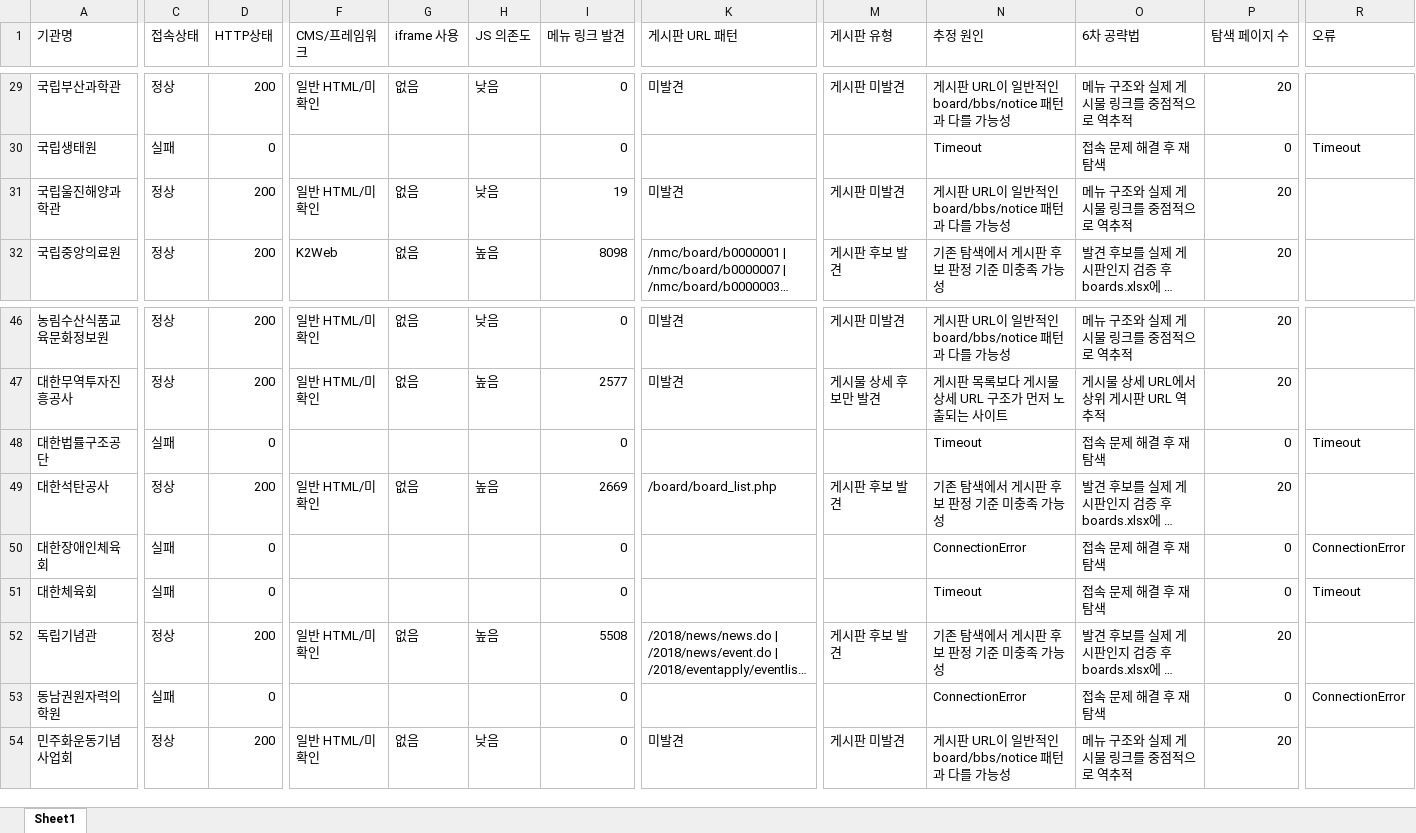
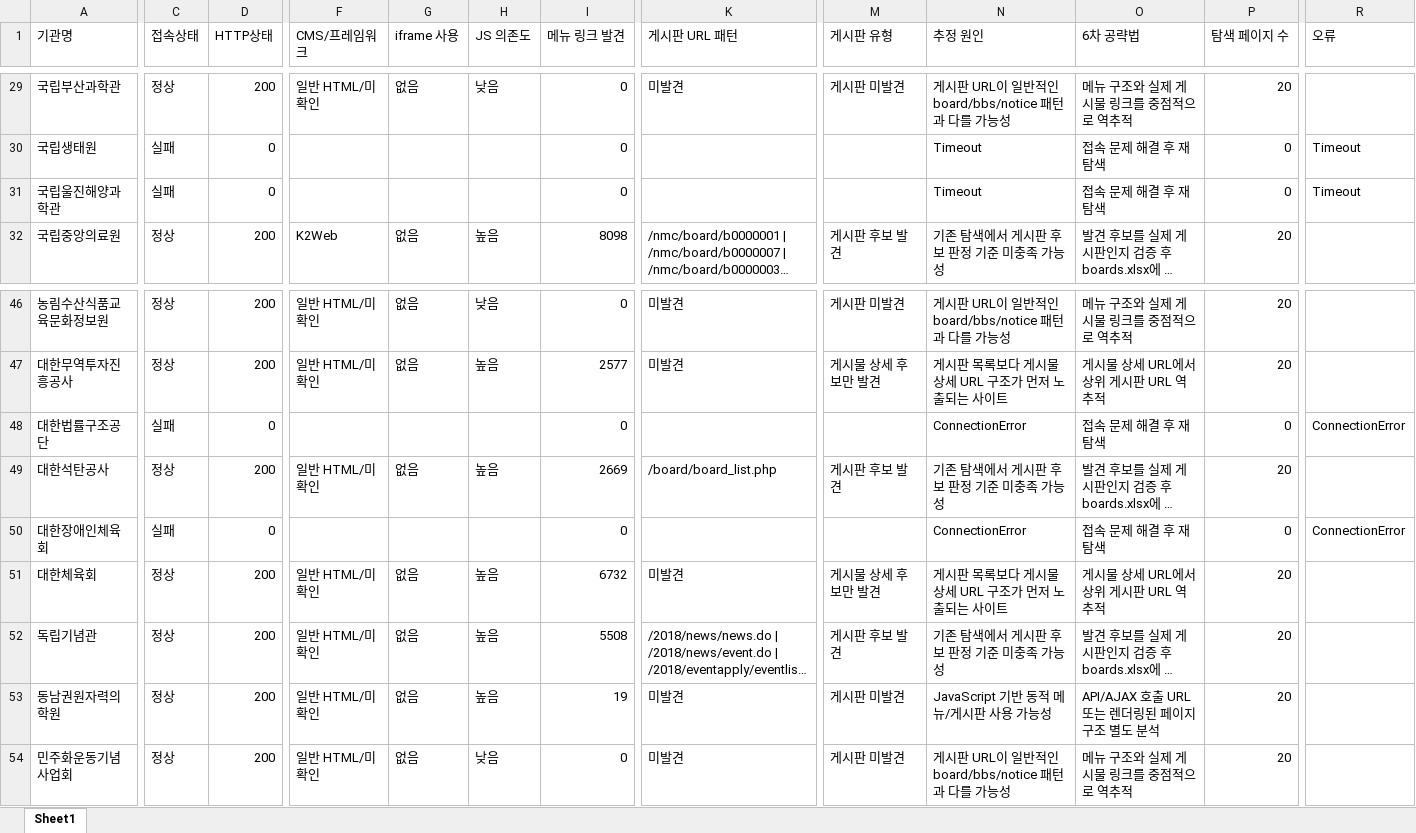
Before and after one commit to steve-park404/public-institution-monitor, an Excel workbook: missing_structure_analysis.xlsx, sheet Sheet1, drawn as a sheet; only a part is shown, gaps mark what is left out; long unchanged cells end in …; values as stored, in another font and other column widths than the file's, no borders; the diff covers the shown part only; the diff names each change by its address in the sheet, - before the commit and + after, or states it on an @@ line.

```diff
--- a/missing_structure_analysis.xlsx (sheet Sheet1)
+++ b/missing_structure_analysis.xlsx (sheet Sheet1)
-C31 (접속상태): 정상
+C31 (접속상태): 실패
-D31 (HTTP상태): 200
+D31 (HTTP상태): 0
-F31 (CMS/프레임워크): 일반 HTML/미확인
+F31 (CMS/프레임워크): (empty)
-G31 (iframe 사용): 없음
+G31 (iframe 사용): (empty)
-H31 (JS 의존도): 낮음
+H31 (JS 의존도): (empty)
-I31 (메뉴 링크 발견): 19
+I31 (메뉴 링크 발견): 0
-K31 (게시판 URL 패턴): 미발견
+K31 (게시판 URL 패턴): (empty)
-M31 (게시판 유형): 게시판 미발견
+M31 (게시판 유형): (empty)
-N31 (추정 원인): 게시판 URL이 일반적인 board/bbs/notice 패턴과 다를 가능성
+N31 (추정 원인): Timeout
-O31 (6차 공략법): 메뉴 구조와 실제 게시물 링크를 중점적으로 역추적
+O31 (6차 공략법): 접속 문제 해결 후 재탐색
-P31 (탐색 페이지 수): 20
+P31 (탐색 페이지 수): 0
-R31 (오류): (empty)
+R31 (오류): Timeout
-N48 (추정 원인): Timeout
+N48 (추정 원인): ConnectionError
-R48 (오류): Timeout
+R48 (오류): ConnectionError
-C51 (접속상태): 실패
+C51 (접속상태): 정상
-D51 (HTTP상태): 0
+D51 (HTTP상태): 200
-F51 (CMS/프레임워크): (empty)
+F51 (CMS/프레임워크): 일반 HTML/미확인
-G51 (iframe 사용): (empty)
+G51 (iframe 사용): 없음
-H51 (JS 의존도): (empty)
+H51 (JS 의존도): 높음
-I51 (메뉴 링크 발견): 0
+I51 (메뉴 링크 발견): 6732
-K51 (게시판 URL 패턴): (empty)
+K51 (게시판 URL 패턴): 미발견
-M51 (게시판 유형): (empty)
+M51 (게시판 유형): 게시물 상세 후보만 발견
-N51 (추정 원인): Timeout
+N51 (추정 원인): 게시판 목록보다 게시물 상세 URL 구조가 먼저 노출되는 사이트
-O51 (6차 공략법): 접속 문제 해결 후 재탐색
+O51 (6차 공략법): 게시물 상세 URL에서 상위 게시판 URL 역추적
-P51 (탐색 페이지 수): 0
+P51 (탐색 페이지 수): 20
-R51 (오류): Timeout
+R51 (오류): (empty)
-C53 (접속상태): 실패
+C53 (접속상태): 정상
-D53 (HTTP상태): 0
+D53 (HTTP상태): 200
-F53 (CMS/프레임워크): (empty)
+F53 (CMS/프레임워크): 일반 HTML/미확인
-G53 (iframe 사용): (empty)
+G53 (iframe 사용): 없음
-H53 (JS 의존도): (empty)
+H53 (JS 의존도): 높음
-I53 (메뉴 링크 발견): 0
+I53 (메뉴 링크 발견): 19
-K53 (게시판 URL 패턴): (empty)
+K53 (게시판 URL 패턴): 미발견
-M53 (게시판 유형): (empty)
+M53 (게시판 유형): 게시판 미발견
-N53 (추정 원인): ConnectionError
+N53 (추정 원인): JavaScript 기반 동적 메뉴/게시판 사용 가능성
-O53 (6차 공략법): 접속 문제 해결 후 재탐색
+O53 (6차 공략법): API/AJAX 호출 URL 또는 렌더링된 페이지 구조 별도 분석
-P53 (탐색 페이지 수): 0
+P53 (탐색 페이지 수): 20
-R53 (오류): ConnectionError
+R53 (오류): (empty)
```
Also changed, not shown: 246 edited cells elsewhere in this sheet.
